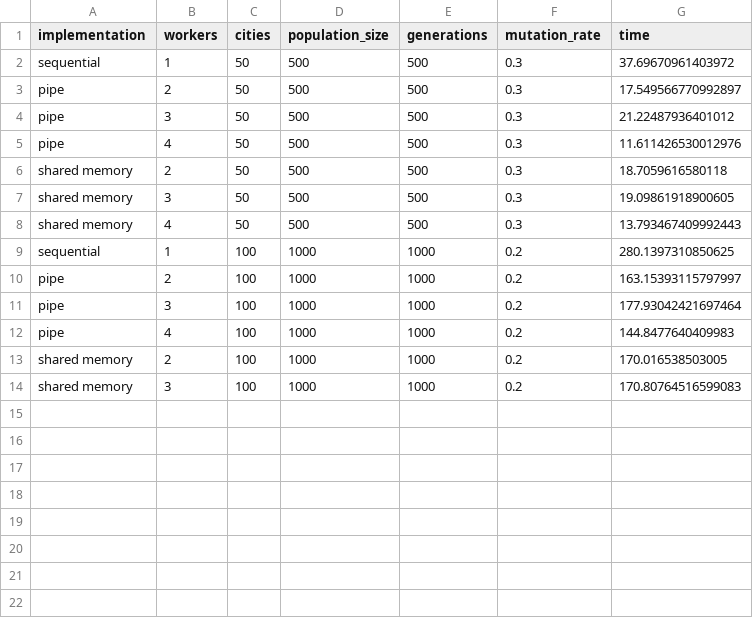
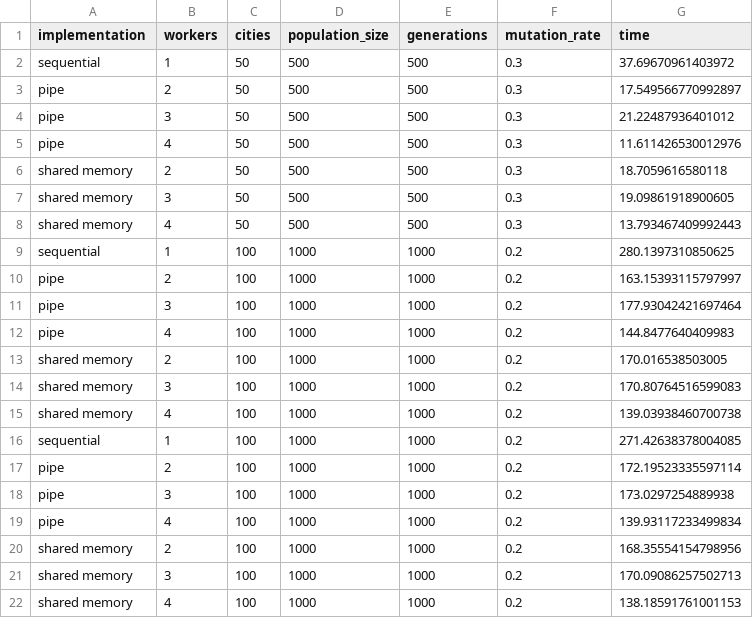
Before and after one commit to FedericoBustaffa/thesis, a CSV file: code/stats/tsp_stats.csv, drawn as a sheet; the diff names each change by its address in the sheet, - before the commit and + after, or states it on an @@ line.

```diff
--- a/code/stats/tsp_stats.csv
+++ b/code/stats/tsp_stats.csv
+row 15: shared memory | 4 | 100 | 1000 | 1000 | 0.2 | 139.03938460700738
+row 16: sequential | 1 | 100 | 1000 | 1000 | 0.2 | 271.42638378004085
+row 17: pipe | 2 | 100 | 1000 | 1000 | 0.2 | 172.19523335597114
+row 18: pipe | 3 | 100 | 1000 | 1000 | 0.2 | 173.0297254889938
+row 19: pipe | 4 | 100 | 1000 | 1000 | 0.2 | 139.93117233499834
+row 20: shared memory | 2 | 100 | 1000 | 1000 | 0.2 | 168.35554154798956
+row 21: shared memory | 3 | 100 | 1000 | 1000 | 0.2 | 170.09086257502713
+row 22: shared memory | 4 | 100 | 1000 | 1000 | 0.2 | 138.18591761001153
```
Also changed, not shown: 1 other file.
